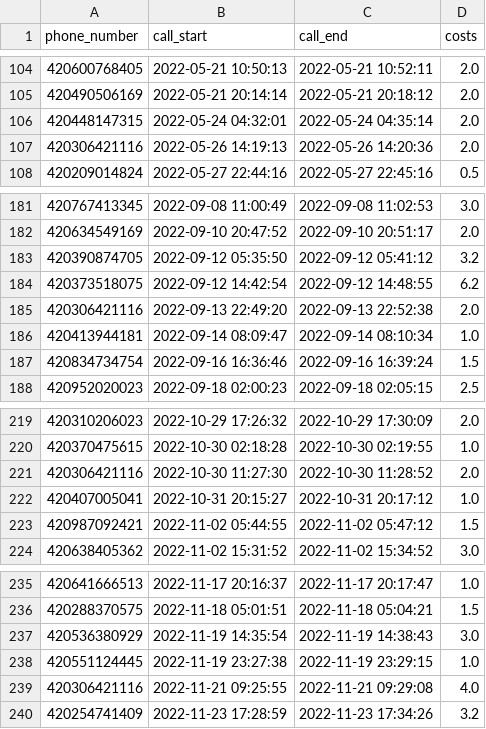
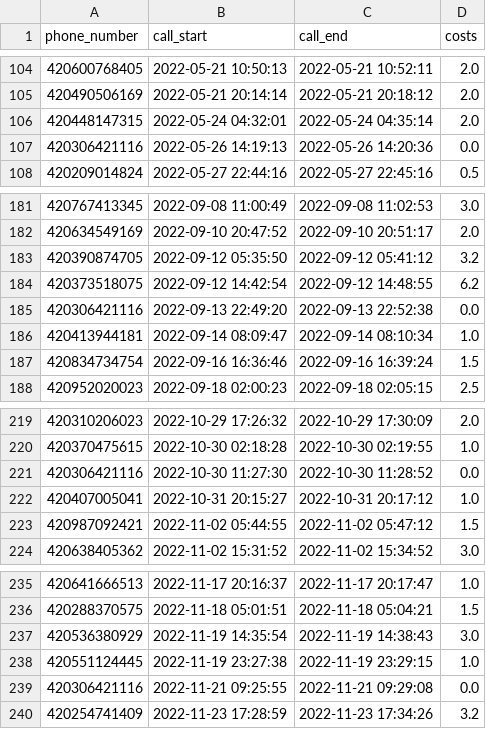
Before and after one commit to rastislavpapco/Garret-Motion-Uloha, a CSV file: data/calculated_costs.csv, drawn as a sheet; only a part is shown, gaps mark what is left out; the diff covers the shown part only.

Commit message:
Corrected calculated_costs.csv

```diff
--- a/data/calculated_costs.csv
+++ b/data/calculated_costs.csv
@@ -106,3 +106,3 @@ phone_number,call_start,call_end,costs
 420448147315,2022-05-24 04:32:01,2022-05-24 04:35:14,2.0
-420306421116,2022-05-26 14:19:13,2022-05-26 14:20:36,2.0
+420306421116,2022-05-26 14:19:13,2022-05-26 14:20:36,0.0
 420209014824,2022-05-27 22:44:16,2022-05-27 22:45:16,0.5
@@ -184,3 +184,3 @@ phone_number,call_start,call_end,costs
 420373518075,2022-09-12 14:42:54,2022-09-12 14:48:55,6.2
-420306421116,2022-09-13 22:49:20,2022-09-13 22:52:38,2.0
+420306421116,2022-09-13 22:49:20,2022-09-13 22:52:38,0.0
 420413944181,2022-09-14 08:09:47,2022-09-14 08:10:34,1.0
@@ -220,3 +220,3 @@ phone_number,call_start,call_end,costs
 420370475615,2022-10-30 02:18:28,2022-10-30 02:19:55,1.0
-420306421116,2022-10-30 11:27:30,2022-10-30 11:28:52,2.0
+420306421116,2022-10-30 11:27:30,2022-10-30 11:28:52,0.0
 420407005041,2022-10-31 20:15:27,2022-10-31 20:17:12,1.0
@@ -238,3 +238,3 @@ phone_number,call_start,call_end,costs
 420551124445,2022-11-19 23:27:38,2022-11-19 23:29:15,1.0
-420306421116,2022-11-21 09:25:55,2022-11-21 09:29:08,4.0
+420306421116,2022-11-21 09:25:55,2022-11-21 09:29:08,0.0
 420254741409,2022-11-23 17:28:59,2022-11-23 17:34:26,3.2
```
Also changed, not shown: 7 edited cells elsewhere in this file.
